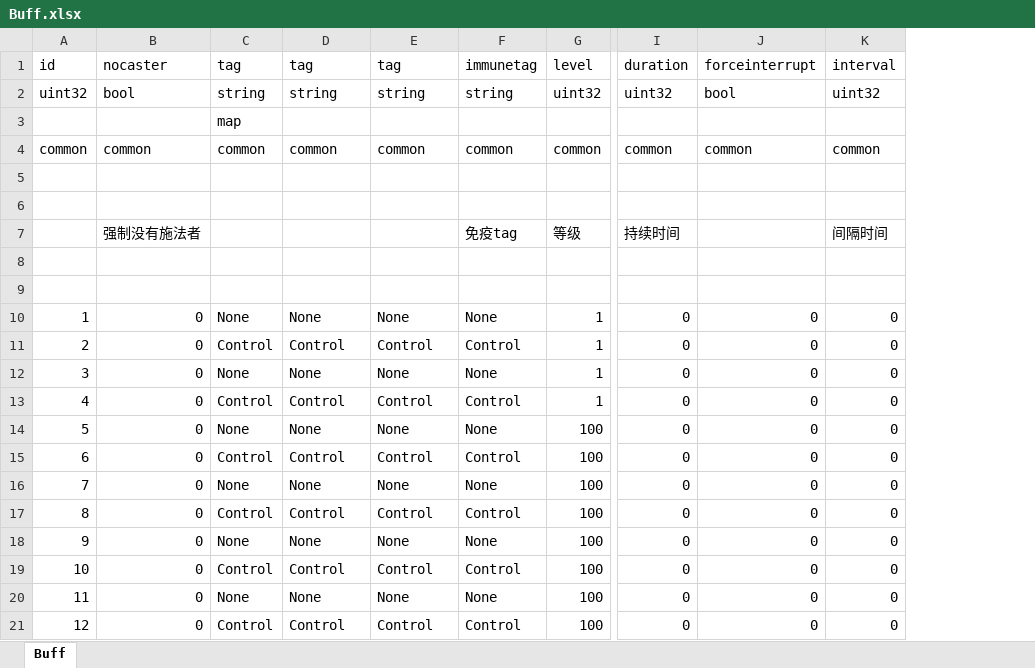
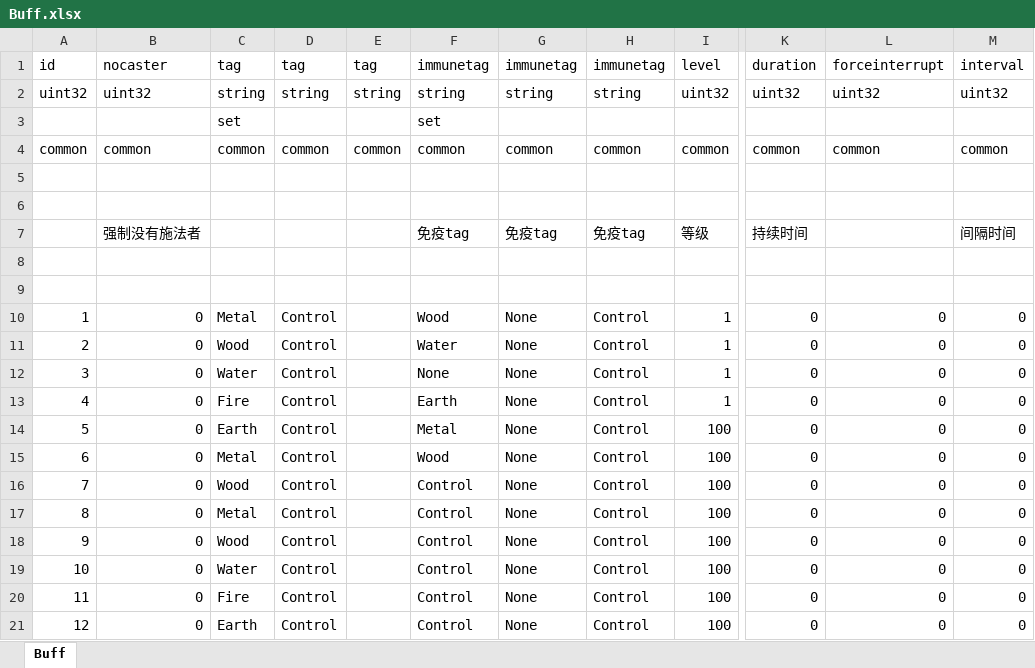
Before and after one commit to luyuancpp/mmorpg, an Excel workbook: bin/config/xlsx/Buff.xlsx, sheet Buff, drawn as a sheet; only a part is shown, gaps mark what is left out; values as stored, in another font and other column widths than the file's, no borders; removed rows and columns are numbered as before the commit, all else as after; rows hold the shown columns only; the diff names each change by its address in the sheet, - before the commit and + after, or states it on an @@ line.

Commit message:
add buff

```diff
--- a/bin/config/xlsx/Buff.xlsx (sheet Buff)
+++ b/bin/config/xlsx/Buff.xlsx (sheet Buff)
+column C, rows 1-2: tag | string; rows 4-21: common |  |  |  |  |  | Metal | Wood | Water | Fire | Earth | Metal | Wood | Metal | Wood | Water | Fire | Earth
+column E, rows 1-2: tag | string; row 4: common
-F1: tag
+F1: immunetag
-G1: tag
+G1: immunetag
-B2: bool
+B2: uint32
-L2: bool
+L2: uint32
-row 3:  |  | map
+row 3:  |  | set |  |  | set
-F7: (empty)
+F7: 免疫tag
-G7: (empty)
+G7: 免疫tag
-D10: None
+D10: Control
-F10: None
+F10: Wood
-H10: None
+H10: Control
-F11: Control
+F11: Water
-G11: Control
+G11: None
-D12: None
+D12: Control
-H12: None
+H12: Control
-F13: Control
+F13: Earth
-G13: Control
+G13: None
-D14: None
+D14: Control
-F14: None
+F14: Metal
-H14: None
+H14: Control
-F15: Control
+F15: Wood
-G15: Control
+G15: None
-D16: None
+D16: Control
-F16: None
+F16: Control
-H16: None
+H16: Control
-G17: Control
+G17: None
-D18: None
+D18: Control
-F18: None
+F18: Control
-H18: None
+H18: Control
-G19: Control
+G19: None
-D20: None
+D20: Control
-F20: None
+F20: Control
-H20: None
+H20: Control
-G21: Control
+G21: None
```
Also changed, not shown: 11 other files.
